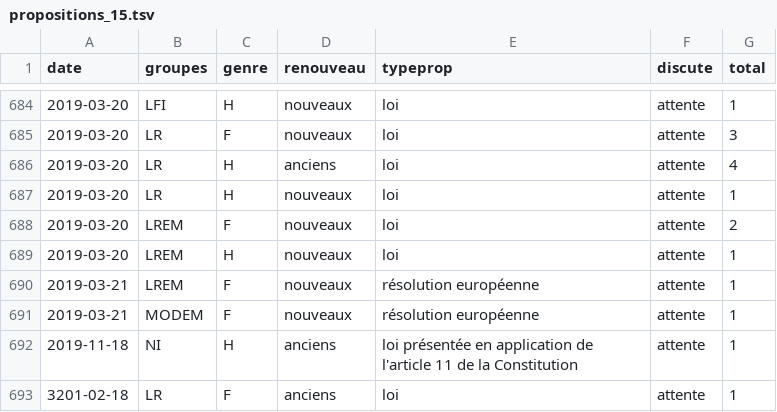
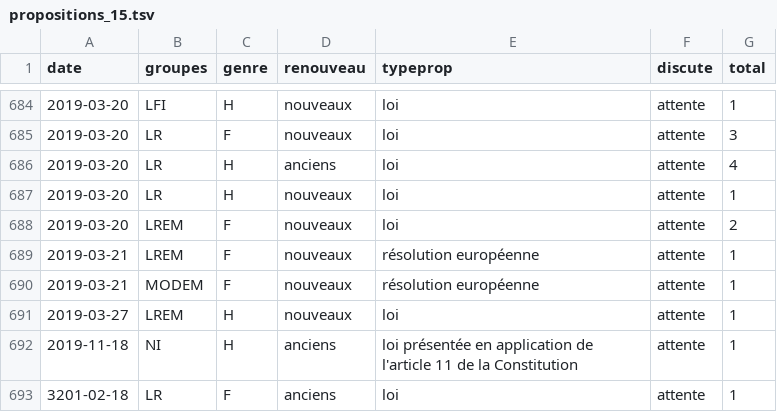
Before and after one commit to RouxRC/parole, a TSV file: data/propositions_15.tsv, drawn as a sheet; only a part is shown, gaps mark what is left out; removed rows and columns are numbered as before the commit, all else as after; the diff names each change by its address in the sheet, - before the commit and + after, or states it on an @@ line.

```diff
--- a/data/propositions_15.tsv
+++ b/data/propositions_15.tsv
-row 689: 2019-03-20 | LREM | H | nouveaux | loi | attente | 1
+row 691: 2019-03-27 | LREM | H | nouveaux | loi | attente | 1
```
Also changed, not shown: data/amendements_15.tsv.
